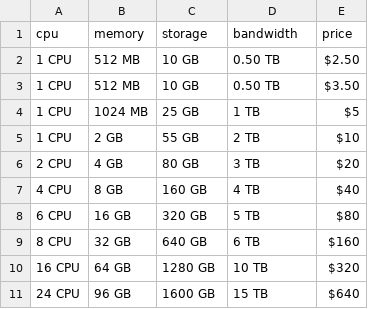
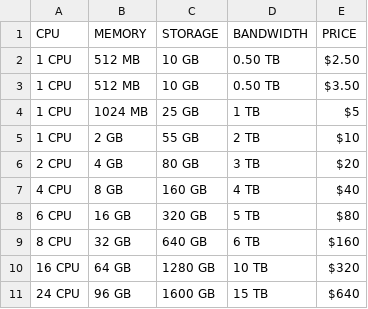
Before and after one commit to lucasmpampanini/web_crawling, a CSV file: web_crawling_1.csv, drawn as a sheet.

```diff
--- a/web_crawling_1.csv
+++ b/web_crawling_1.csv
@@ -1,2 +1,2 @@
-cpu,memory,storage,bandwidth,price
+CPU,MEMORY,STORAGE,BANDWIDTH,PRICE
 1 CPU,512 MB,10 GB,0.50 TB,$2.50
```
Also changed, not shown: 3 other files.
